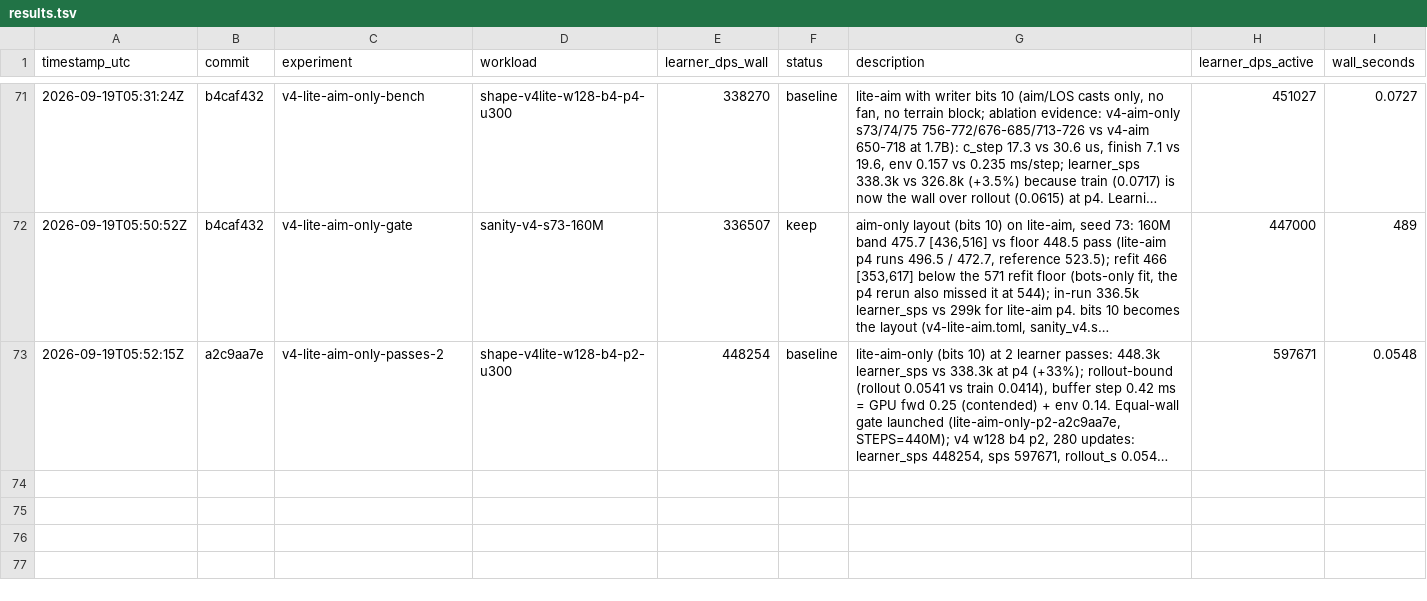
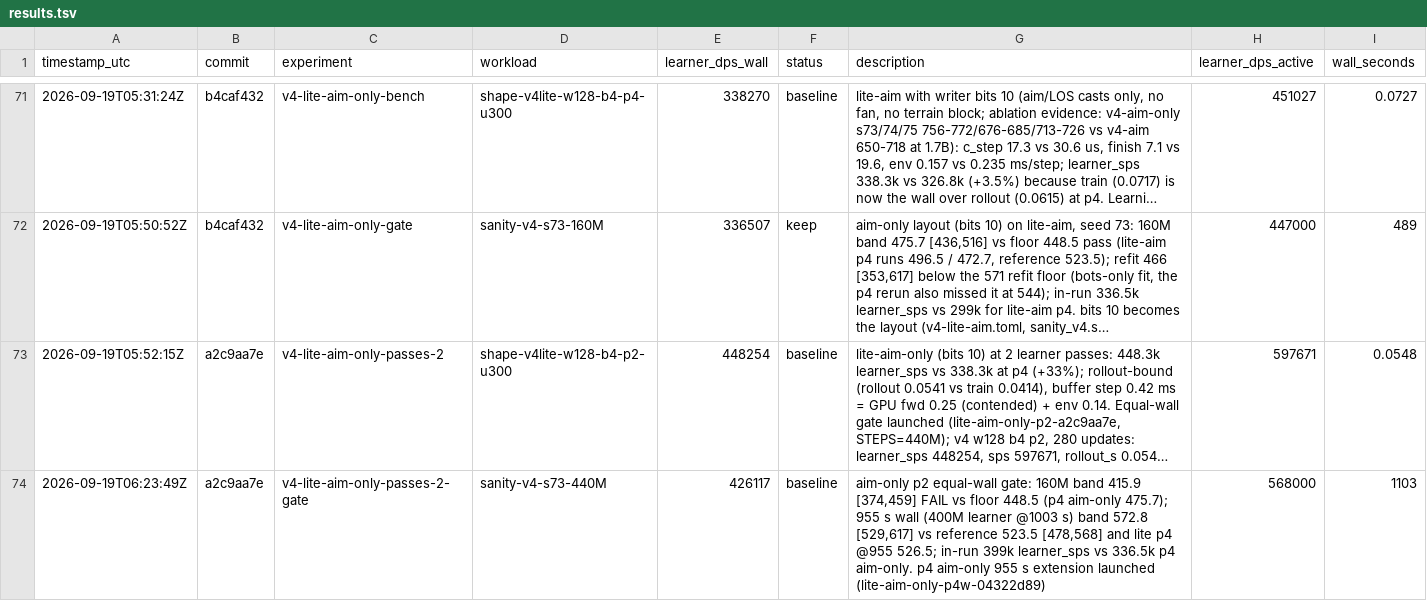
Before and after one commit to mteam88/bopl-rl, a TSV file: native/rl/autoresearch/results.tsv, drawn as a sheet; only a part is shown, gaps mark what is left out; long unchanged cells end in …; the diff names each change by its address in the sheet, - before the commit and + after, or states it on an @@ line.

```diff
--- a/native/rl/autoresearch/results.tsv
+++ b/native/rl/autoresearch/results.tsv
+row 74: 2026-09-19T06:23:49Z | a2c9aa7e | v4-lite-aim-only-passes-2-gate | sanity-v4-s73-440M | 426117 | baseline | aim-only p2 equal-wall gate: 160M band 415.9 [374,459] FAIL vs floor 448.5 (p4 aim-only 475.7); 955 s wall (400M learner @1003 s) band 572.8 [529,617] vs reference 523.5 [478,568] and lite p4 @955 526.5; in-run 399k learner_sps vs 336.5k p4 aim-only. p4 aim-only 955 s extension launched (lite-aim-only-p4w-04322d89) | 568000 | 1103
```
Also changed, not shown: 1 other file.
